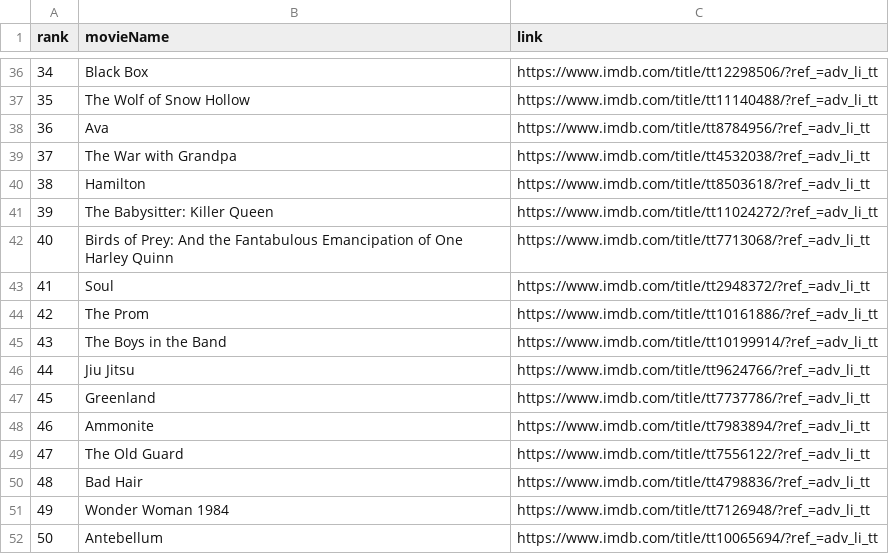
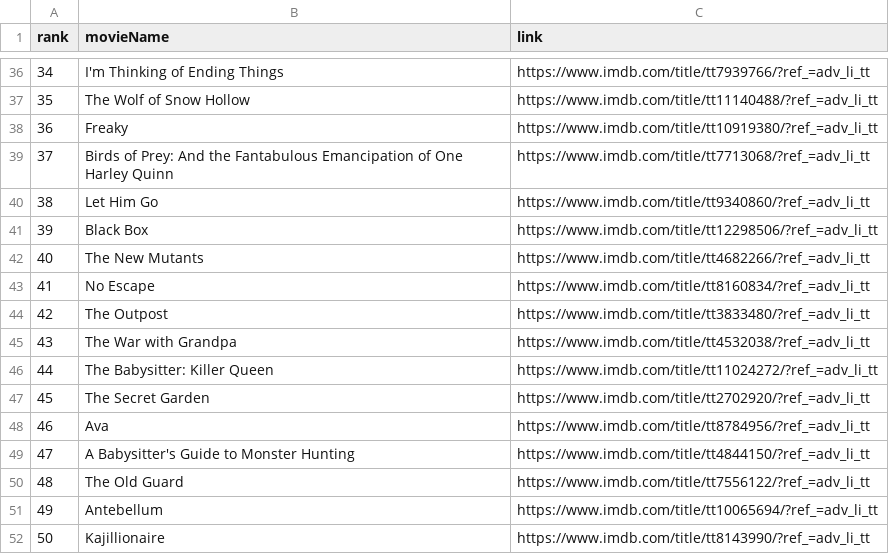
Before and after one commit to crazyuploader/IMDb_Top_50, a CSV file: Data/data.csv, drawn as a sheet; only a part is shown, gaps mark what is left out; the diff covers the shown part only.

```diff
--- a/Data/data.csv
+++ b/Data/data.csv
@@ -36,17 +36,17 @@ rank, movieName, link
-34, Black Box, https://www.imdb.com/title/tt12298506/?ref_=adv_li_tt
+34, I'm Thinking of Ending Things, https://www.imdb.com/title/tt7939766/?ref_=adv_li_tt
 35, The Wolf of Snow Hollow, https://www.imdb.com/title/tt11140488/?ref_=adv_li_tt
-36, Ava, https://www.imdb.com/title/tt8784956/?ref_=adv_li_tt
-37, The War with Grandpa, https://www.imdb.com/title/tt4532038/?ref_=adv_li_tt
-38, Hamilton, https://www.imdb.com/title/tt8503618/?ref_=adv_li_tt
-39, The Babysitter: Killer Queen, https://www.imdb.com/title/tt11024272/?ref_=adv_li_tt
-40, Birds of Prey: And the Fantabulous Emancipation of One Harley Quinn, https://www.imdb.com/title/tt7713068/?ref_=adv_li_tt
-41, Soul, https://www.imdb.com/title/tt2948372/?ref_=adv_li_tt
-42, The Prom, https://www.imdb.com/title/tt10161886/?ref_=adv_li_tt
-43, The Boys in the Band, https://www.imdb.com/title/tt10199914/?ref_=adv_li_tt
-44, Jiu Jitsu, https://www.imdb.com/title/tt9624766/?ref_=adv_li_tt
-45, Greenland, https://www.imdb.com/title/tt7737786/?ref_=adv_li_tt
-46, Ammonite, https://www.imdb.com/title/tt7983894/?ref_=adv_li_tt
-47, The Old Guard, https://www.imdb.com/title/tt7556122/?ref_=adv_li_tt
-48, Bad Hair, https://www.imdb.com/title/tt4798836/?ref_=adv_li_tt
-49, Wonder Woman 1984, https://www.imdb.com/title/tt7126948/?ref_=adv_li_tt
-50, Antebellum, https://www.imdb.com/title/tt10065694/?ref_=adv_li_tt
+36, Freaky, https://www.imdb.com/title/tt10919380/?ref_=adv_li_tt
+37, Birds of Prey: And the Fantabulous Emancipation of One Harley Quinn, https://www.imdb.com/title/tt7713068/?ref_=adv_li_tt
+38, Let Him Go, https://www.imdb.com/title/tt9340860/?ref_=adv_li_tt
+39, Black Box, https://www.imdb.com/title/tt12298506/?ref_=adv_li_tt
+40, The New Mutants, https://www.imdb.com/title/tt4682266/?ref_=adv_li_tt
+41, No Escape, https://www.imdb.com/title/tt8160834/?ref_=adv_li_tt
+42, The Outpost, https://www.imdb.com/title/tt3833480/?ref_=adv_li_tt
+43, The War with Grandpa, https://www.imdb.com/title/tt4532038/?ref_=adv_li_tt
+44, The Babysitter: Killer Queen, https://www.imdb.com/title/tt11024272/?ref_=adv_li_tt
+45, The Secret Garden, https://www.imdb.com/title/tt2702920/?ref_=adv_li_tt
+46, Ava, https://www.imdb.com/title/tt8784956/?ref_=adv_li_tt
+47, A Babysitter's Guide to Monster Hunting, https://www.imdb.com/title/tt4844150/?ref_=adv_li_tt
+48, The Old Guard, https://www.imdb.com/title/tt7556122/?ref_=adv_li_tt
+49, Antebellum, https://www.imdb.com/title/tt10065694/?ref_=adv_li_tt
+50, Kajillionaire, https://www.imdb.com/title/tt8143990/?ref_=adv_li_tt
```
Also changed, not shown: 64 edited cells elsewhere in this file, Data/T200/data.csv, 3 other files.
